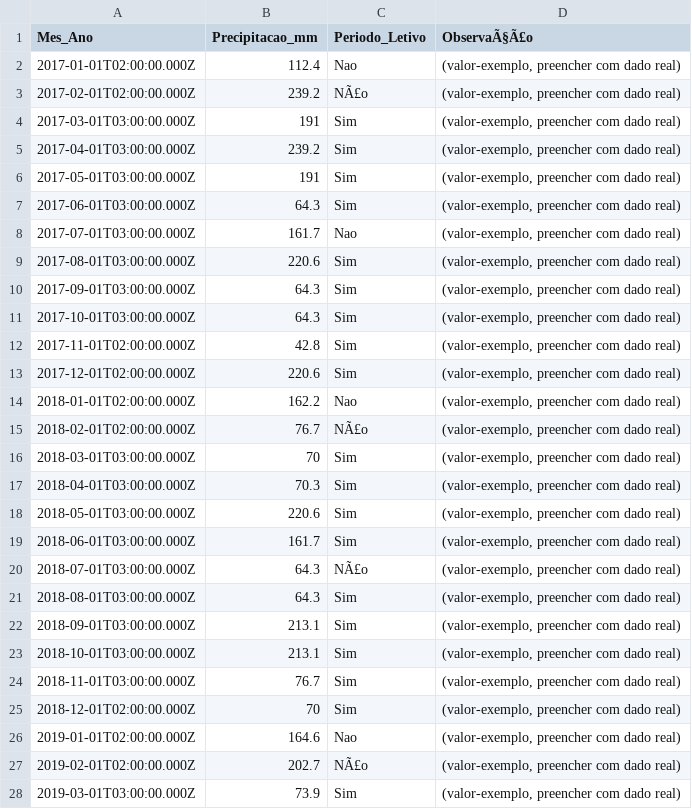
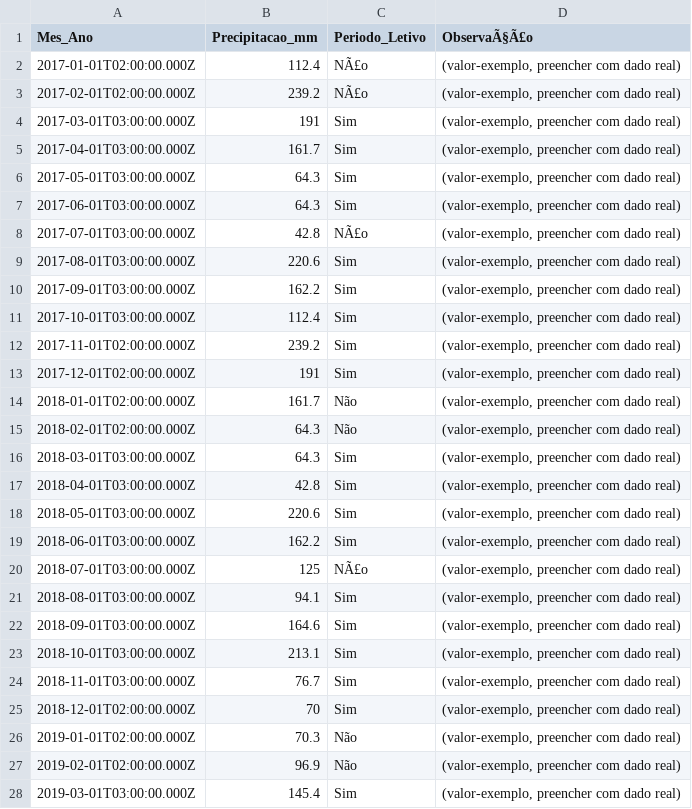
Before and after one commit to adinailson88/malha-previsao-chamados, a CSV file: dados_csv/contexto_sazonal.csv, drawn as a sheet; only a part is shown; the diff covers the shown part only.

```diff
--- a/dados_csv/contexto_sazonal.csv
+++ b/dados_csv/contexto_sazonal.csv
@@ -1,23 +1,23 @@
 Mes_Ano,Precipitacao_mm,Periodo_Letivo,ObservaÃ§Ã£o
-2017-01-01T02:00:00.000Z,112.4,Nao,"(valor-exemplo, preencher com dado real)"
+2017-01-01T02:00:00.000Z,112.4,NÃ£o,"(valor-exemplo, preencher com dado real)"
 2017-02-01T02:00:00.000Z,239.2,NÃ£o,"(valor-exemplo, preencher com dado real)"
 2017-03-01T03:00:00.000Z,191,Sim,"(valor-exemplo, preencher com dado real)"
-2017-04-01T03:00:00.000Z,239.2,Sim,"(valor-exemplo, preencher com dado real)"
-2017-05-01T03:00:00.000Z,191,Sim,"(valor-exemplo, preencher com dado real)"
+2017-04-01T03:00:00.000Z,161.7,Sim,"(valor-exemplo, preencher com dado real)"
+2017-05-01T03:00:00.000Z,64.3,Sim,"(valor-exemplo, preencher com dado real)"
 2017-06-01T03:00:00.000Z,64.3,Sim,"(valor-exemplo, preencher com dado real)"
-2017-07-01T03:00:00.000Z,161.7,Nao,"(valor-exemplo, preencher com dado real)"
+2017-07-01T03:00:00.000Z,42.8,NÃ£o,"(valor-exemplo, preencher com dado real)"
 2017-08-01T03:00:00.000Z,220.6,Sim,"(valor-exemplo, preencher com dado real)"
-2017-09-01T03:00:00.000Z,64.3,Sim,"(valor-exemplo, preencher com dado real)"
-2017-10-01T03:00:00.000Z,64.3,Sim,"(valor-exemplo, preencher com dado real)"
-2017-11-01T02:00:00.000Z,42.8,Sim,"(valor-exemplo, preencher com dado real)"
-2017-12-01T02:00:00.000Z,220.6,Sim,"(valor-exemplo, preencher com dado real)"
-2018-01-01T02:00:00.000Z,162.2,Nao,"(valor-exemplo, preencher com dado real)"
-2018-02-01T02:00:00.000Z,76.7,NÃ£o,"(valor-exemplo, preencher com dado real)"
-2018-03-01T03:00:00.000Z,70,Sim,"(valor-exemplo, preencher com dado real)"
-2018-04-01T03:00:00.000Z,70.3,Sim,"(valor-exemplo, preencher com dado real)"
+2017-09-01T03:00:00.000Z,162.2,Sim,"(valor-exemplo, preencher com dado real)"
+2017-10-01T03:00:00.000Z,112.4,Sim,"(valor-exemplo, preencher com dado real)"
+2017-11-01T02:00:00.000Z,239.2,Sim,"(valor-exemplo, preencher com dado real)"
+2017-12-01T02:00:00.000Z,191,Sim,"(valor-exemplo, preencher com dado real)"
+2018-01-01T02:00:00.000Z,161.7,Não,"(valor-exemplo, preencher com dado real)"
+2018-02-01T02:00:00.000Z,64.3,Não,"(valor-exemplo, preencher com dado real)"
+2018-03-01T03:00:00.000Z,64.3,Sim,"(valor-exemplo, preencher com dado real)"
+2018-04-01T03:00:00.000Z,42.8,Sim,"(valor-exemplo, preencher com dado real)"
 2018-05-01T03:00:00.000Z,220.6,Sim,"(valor-exemplo, preencher com dado real)"
-2018-06-01T03:00:00.000Z,161.7,Sim,"(valor-exemplo, preencher com dado real)"
-2018-07-01T03:00:00.000Z,64.3,NÃ£o,"(valor-exemplo, preencher com dado real)"
-2018-08-01T03:00:00.000Z,64.3,Sim,"(valor-exemplo, preencher com dado real)"
-2018-09-01T03:00:00.000Z,213.1,Sim,"(valor-exemplo, preencher com dado real)"
+2018-06-01T03:00:00.000Z,162.2,Sim,"(valor-exemplo, preencher com dado real)"
+2018-07-01T03:00:00.000Z,125,NÃ£o,"(valor-exemplo, preencher com dado real)"
+2018-08-01T03:00:00.000Z,94.1,Sim,"(valor-exemplo, preencher com dado real)"
+2018-09-01T03:00:00.000Z,164.6,Sim,"(valor-exemplo, preencher com dado real)"
 2018-10-01T03:00:00.000Z,213.1,Sim,"(valor-exemplo, preencher com dado real)"
@@ -25,4 +25,4 @@
 2018-12-01T02:00:00.000Z,70,Sim,"(valor-exemplo, preencher com dado real)"
-2019-01-01T02:00:00.000Z,164.6,Nao,"(valor-exemplo, preencher com dado real)"
-2019-02-01T02:00:00.000Z,202.7,NÃ£o,"(valor-exemplo, preencher com dado real)"
-2019-03-01T03:00:00.000Z,73.9,Sim,"(valor-exemplo, preencher com dado real)"
+2019-01-01T02:00:00.000Z,70.3,Não,"(valor-exemplo, preencher com dado real)"
+2019-02-01T02:00:00.000Z,96.9,Não,"(valor-exemplo, preencher com dado real)"
+2019-03-01T03:00:00.000Z,145.4,Sim,"(valor-exemplo, preencher com dado real)"
```
Also changed, not shown: 112 edited cells elsewhere in this file, dados_csv/previsao_crps_multicriterio.csv, dados_csv/previsao_diebold_mariano.csv, 20 other files.
